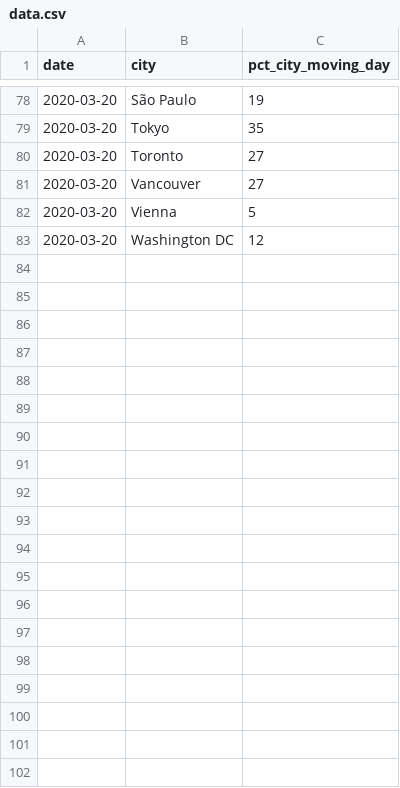
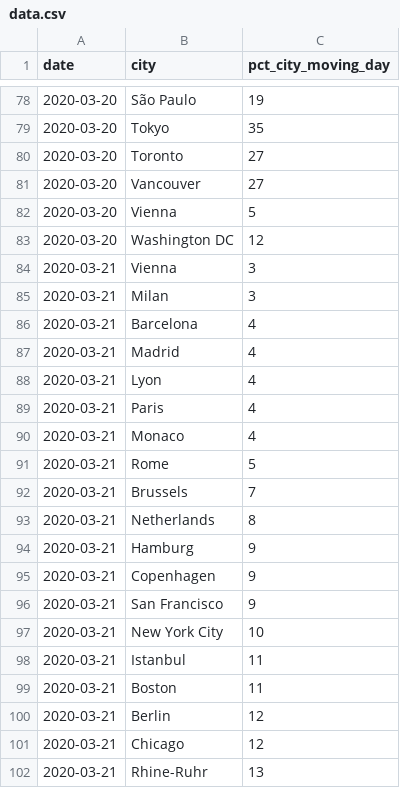
Before and after one commit to AntoineAugusti/citymapper-mobility-index, a CSV file: data.csv, drawn as a sheet; only a part is shown, gaps mark what is left out; the diff covers the shown part only.

Commit message:
Add 2020-03-21

```diff
--- a/data.csv
+++ b/data.csv
@@ -83 +83,20 @@ date,city,pct_city_moving_day
 2020-03-20,Washington DC,12
+2020-03-21,Vienna,3
+2020-03-21,Milan,3
+2020-03-21,Barcelona,4
+2020-03-21,Madrid,4
+2020-03-21,Lyon,4
+2020-03-21,Paris,4
+2020-03-21,Monaco,4
+2020-03-21,Rome,5
+2020-03-21,Brussels,7
+2020-03-21,Netherlands,8
+2020-03-21,Hamburg,9
+2020-03-21,Copenhagen,9
+2020-03-21,San Francisco,9
+2020-03-21,New York City,10
+2020-03-21,Istanbul,11
+2020-03-21,Boston,11
+2020-03-21,Berlin,12
+2020-03-21,Chicago,12
+2020-03-21,Rhine-Ruhr,13
```
Also changed, not shown: 22 added rows elsewhere in this file.
